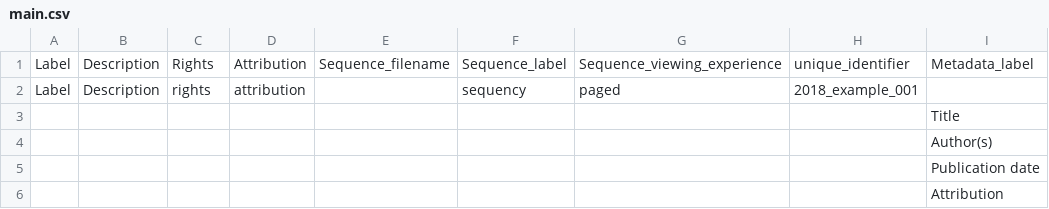
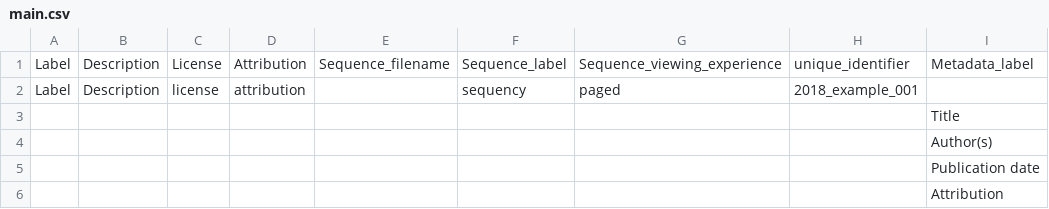
Before and after one commit to ndlib/marble-manifest-pipeline, a CSV file: example/main.csv, drawn as a sheet; only a part is shown; the diff names each change by its address in the sheet, - before the commit and + after, or states it on an @@ line.

Commit message:
MEL-209 - rights field renamed to license

```diff
--- a/example/main.csv
+++ b/example/main.csv
-C1: Rights
+C1: License
-C2: rights
+C2: license
```
Also changed, not shown: json-from-csv/test-main.csv, 6 other files.
